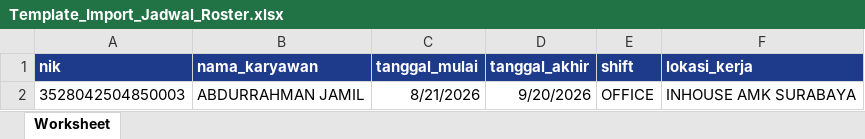
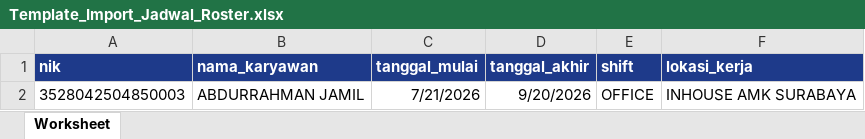
Before and after one commit to digitalgalery-dgsoft/attendaceesa, an Excel workbook: Template_Import_Jadwal_Roster.xlsx, sheet Worksheet, drawn as a sheet; values as stored, in another font and other column widths than the file's, no borders; the diff names each change by its address in the sheet, - before the commit and + after, or states it on an @@ line.

Commit message:
feat: transform itineraries into Visit Schedule with Calendar view, checkin location marker, and Excel import

```diff
--- a/Template_Import_Jadwal_Roster.xlsx (sheet Worksheet)
+++ b/Template_Import_Jadwal_Roster.xlsx (sheet Worksheet)
-C2 (tanggal_mulai): 8/21/2026
+C2 (tanggal_mulai): 7/21/2026
```
Also changed, not shown: 11 other files.
